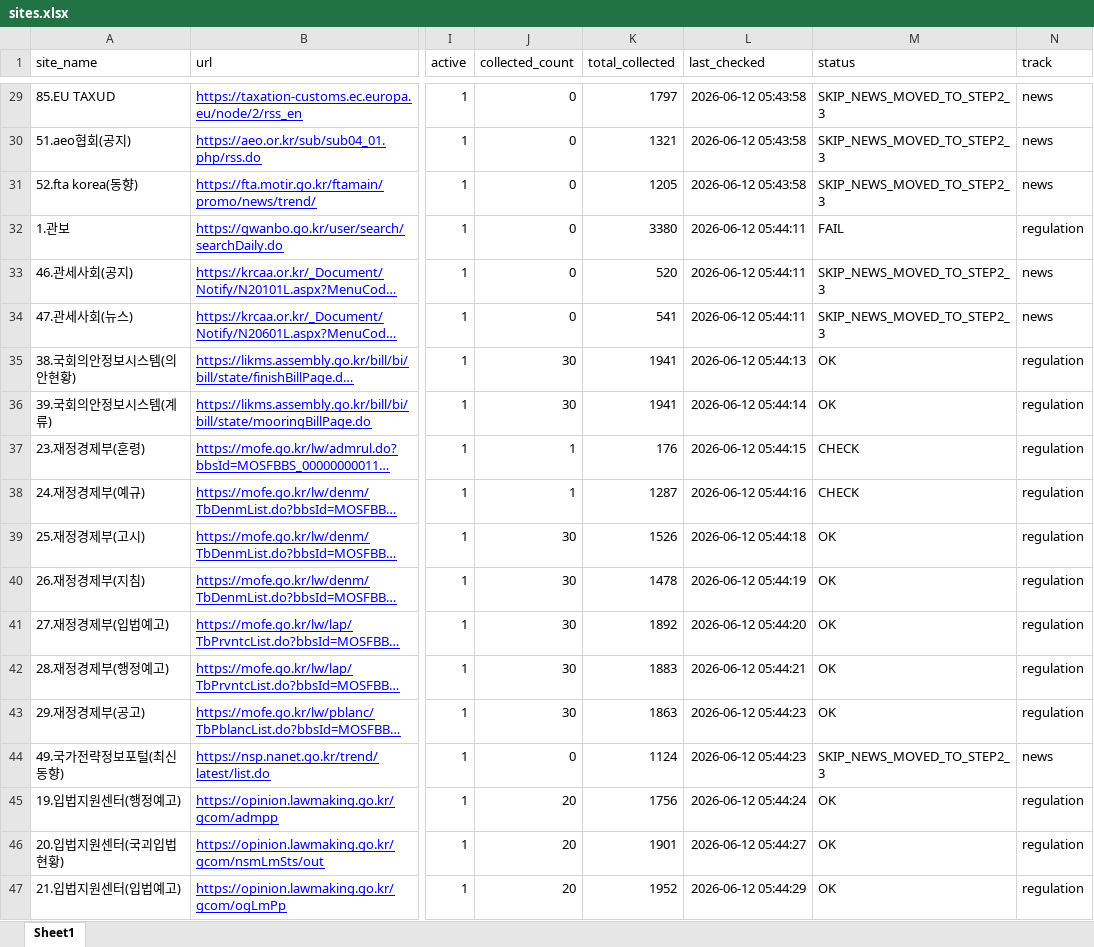
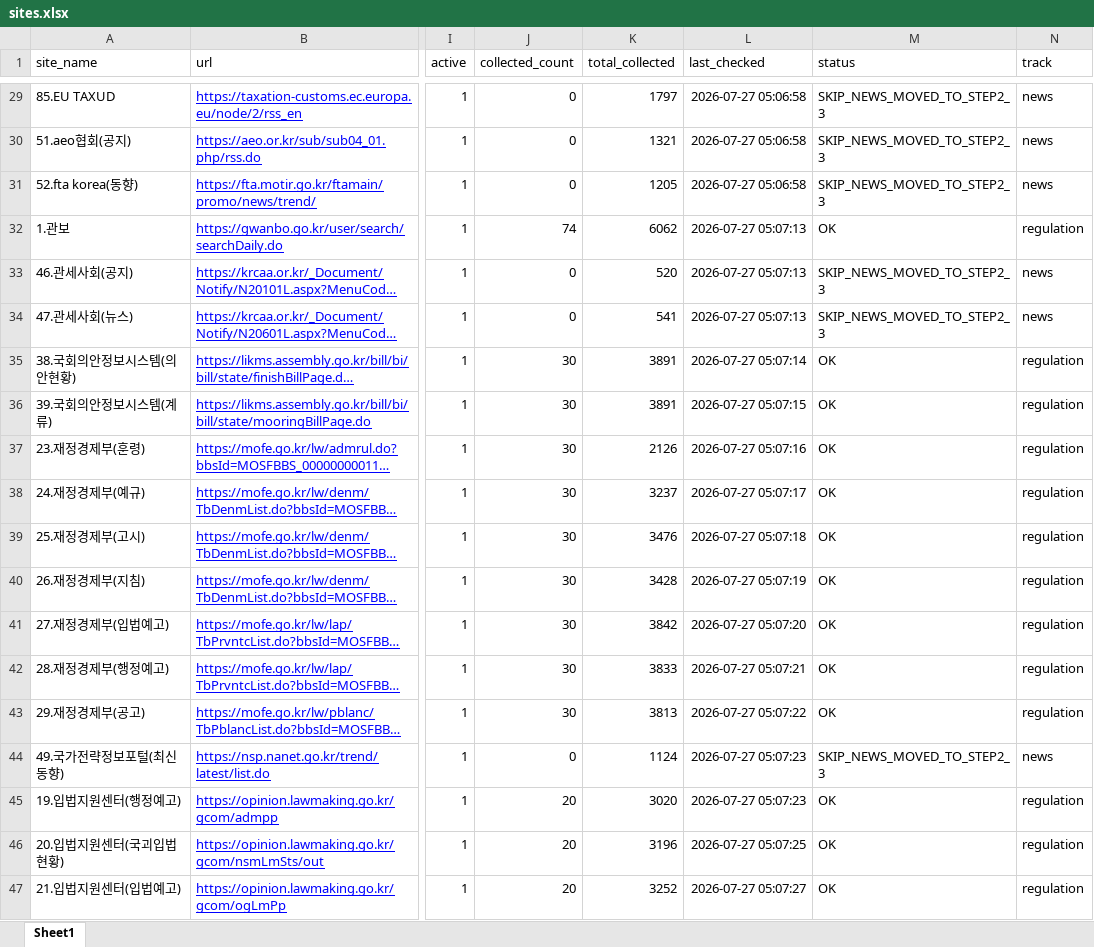
Before and after one commit to rhkr8872-dotcom/GTI-MAILLING, an Excel workbook: sites.xlsx, sheet Sheet1, drawn as a sheet; only a part is shown, gaps mark what is left out; long unchanged cells end in …; values as stored, in another font and other column widths than the file's, no borders; the diff covers the shown part only; the diff names each change by its address in the sheet, - before the commit and + after, or states it on an @@ line.

```diff
--- a/sites.xlsx (sheet Sheet1)
+++ b/sites.xlsx (sheet Sheet1)
-L29:L31 (last_checked): 2026-06-12 05:43:58
+L29:L31 (last_checked): 2026-07-27 05:06:58
-J32 (collected_count): 0
+J32 (collected_count): 74
-K32 (total_collected): 3380
+K32 (total_collected): 6062
-L32:L34 (last_checked): 2026-06-12 05:44:11
+L32:L34 (last_checked): 2026-07-27 05:07:13
-M32 (status): FAIL
+M32 (status): OK
-K35:K36 (total_collected): 1941
+K35:K36 (total_collected): 3891
-L35 (last_checked): 2026-06-12 05:44:13
+L35 (last_checked): 2026-07-27 05:07:14
-L36 (last_checked): 2026-06-12 05:44:14
+L36 (last_checked): 2026-07-27 05:07:15
-J37:J38 (collected_count): 1
+J37:J38 (collected_count): 30
-K37 (total_collected): 176
+K37 (total_collected): 2126
-L37 (last_checked): 2026-06-12 05:44:15
+L37 (last_checked): 2026-07-27 05:07:16
-M37:M38 (status): CHECK
+M37:M38 (status): OK
-K38 (total_collected): 1287
+K38 (total_collected): 3237
-L38 (last_checked): 2026-06-12 05:44:16
+L38 (last_checked): 2026-07-27 05:07:17
-K39 (total_collected): 1526
+K39 (total_collected): 3476
-L39 (last_checked): 2026-06-12 05:44:18
+L39 (last_checked): 2026-07-27 05:07:18
-K40 (total_collected): 1478
+K40 (total_collected): 3428
-L40 (last_checked): 2026-06-12 05:44:19
+L40 (last_checked): 2026-07-27 05:07:19
-K41 (total_collected): 1892
+K41 (total_collected): 3842
-L41 (last_checked): 2026-06-12 05:44:20
+L41 (last_checked): 2026-07-27 05:07:20
-K42 (total_collected): 1883
+K42 (total_collected): 3833
-L42 (last_checked): 2026-06-12 05:44:21
+L42 (last_checked): 2026-07-27 05:07:21
-K43 (total_collected): 1863
+K43 (total_collected): 3813
-L43 (last_checked): 2026-06-12 05:44:23
+L43 (last_checked): 2026-07-27 05:07:22
-L44 (last_checked): 2026-06-12 05:44:23
+L44 (last_checked): 2026-07-27 05:07:23
-K45 (total_collected): 1756
+K45 (total_collected): 3020
-L45 (last_checked): 2026-06-12 05:44:24
+L45 (last_checked): 2026-07-27 05:07:23
-K46 (total_collected): 1901
+K46 (total_collected): 3196
-L46 (last_checked): 2026-06-12 05:44:27
+L46 (last_checked): 2026-07-27 05:07:25
-K47 (total_collected): 1952
+K47 (total_collected): 3252
-L47 (last_checked): 2026-06-12 05:44:29
+L47 (last_checked): 2026-07-27 05:07:27
```
Also changed, not shown: 129 edited cells elsewhere in this sheet, 6 other files.
